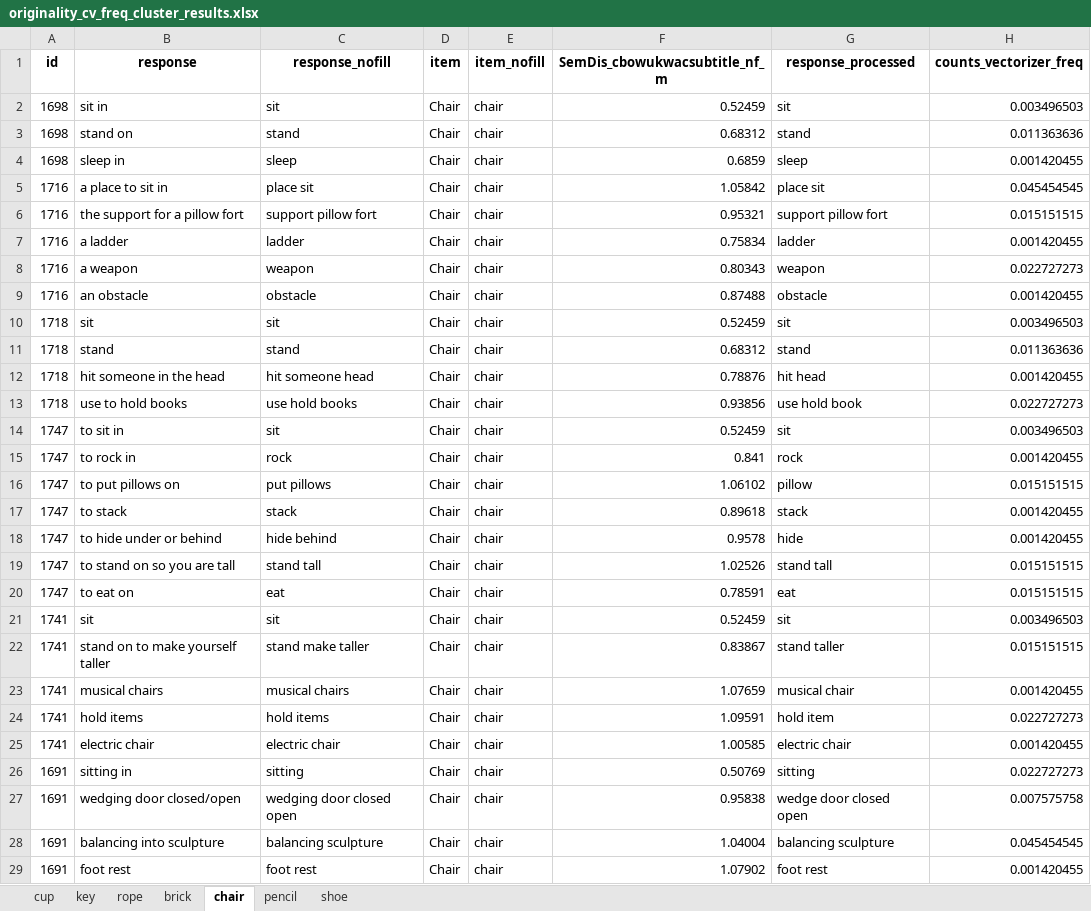
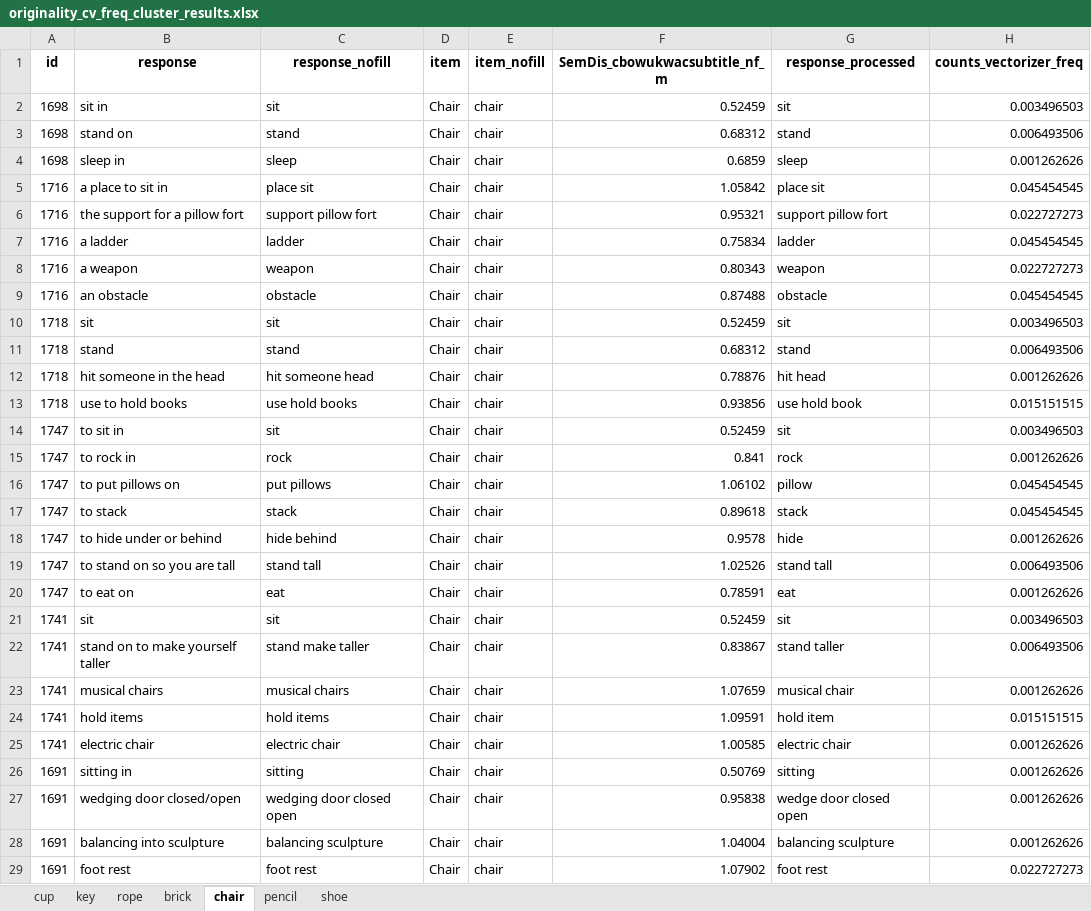
Before and after one commit to DijunQuant/AUT-Scoring, an Excel workbook: scripts/originality_cv_freq_cluster_results.xlsx, sheet chair, drawn as a sheet; only a part is shown; values as stored, in another font and other column widths than the file's, no borders; the diff covers the shown part only; the diff names each change by its address in the sheet, - before the commit and + after, or states it on an @@ line.

```diff
--- a/scripts/originality_cv_freq_cluster_results.xlsx (sheet chair)
+++ b/scripts/originality_cv_freq_cluster_results.xlsx (sheet chair)
-H3 (counts_vectorizer_freq): 0.011363636
+H3 (counts_vectorizer_freq): 0.006493506
-H4 (counts_vectorizer_freq): 0.001420455
+H4 (counts_vectorizer_freq): 0.001262626
-H6 (counts_vectorizer_freq): 0.015151515
+H6 (counts_vectorizer_freq): 0.022727273
-H7 (counts_vectorizer_freq): 0.001420455
+H7 (counts_vectorizer_freq): 0.045454545
-H9 (counts_vectorizer_freq): 0.001420455
+H9 (counts_vectorizer_freq): 0.045454545
-H11 (counts_vectorizer_freq): 0.011363636
+H11 (counts_vectorizer_freq): 0.006493506
-H12 (counts_vectorizer_freq): 0.001420455
+H12 (counts_vectorizer_freq): 0.001262626
-H13 (counts_vectorizer_freq): 0.022727273
+H13 (counts_vectorizer_freq): 0.015151515
-H15 (counts_vectorizer_freq): 0.001420455
+H15 (counts_vectorizer_freq): 0.001262626
-H16 (counts_vectorizer_freq): 0.015151515
+H16 (counts_vectorizer_freq): 0.045454545
-H17 (counts_vectorizer_freq): 0.001420455
+H17 (counts_vectorizer_freq): 0.045454545
-H18 (counts_vectorizer_freq): 0.001420455
+H18 (counts_vectorizer_freq): 0.001262626
-H19 (counts_vectorizer_freq): 0.015151515
+H19 (counts_vectorizer_freq): 0.006493506
-H20 (counts_vectorizer_freq): 0.015151515
+H20 (counts_vectorizer_freq): 0.001262626
-H22 (counts_vectorizer_freq): 0.015151515
+H22 (counts_vectorizer_freq): 0.006493506
-H23 (counts_vectorizer_freq): 0.001420455
+H23 (counts_vectorizer_freq): 0.001262626
-H24 (counts_vectorizer_freq): 0.022727273
+H24 (counts_vectorizer_freq): 0.015151515
-H25 (counts_vectorizer_freq): 0.001420455
+H25 (counts_vectorizer_freq): 0.001262626
-H26 (counts_vectorizer_freq): 0.022727273
+H26 (counts_vectorizer_freq): 0.001262626
-H27 (counts_vectorizer_freq): 0.007575758
+H27 (counts_vectorizer_freq): 0.001262626
-H28 (counts_vectorizer_freq): 0.045454545
+H28 (counts_vectorizer_freq): 0.001262626
-H29 (counts_vectorizer_freq): 0.001420455
+H29 (counts_vectorizer_freq): 0.022727273
```
Also changed, not shown: 42 edited cells elsewhere in this sheet, sheet key, sheet rope, sheet pencil, sheet cup, sheet shoe, sheet brick, 3 other files.
